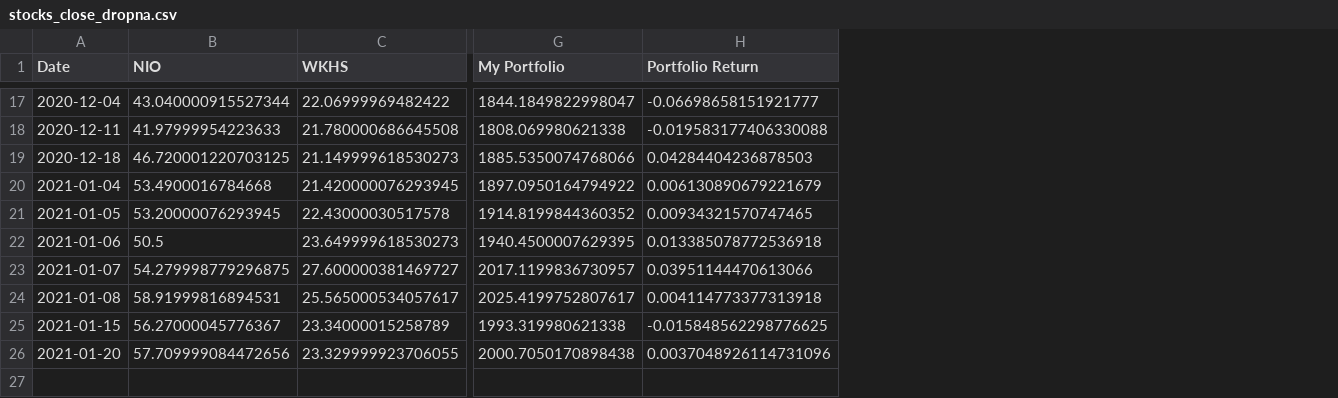
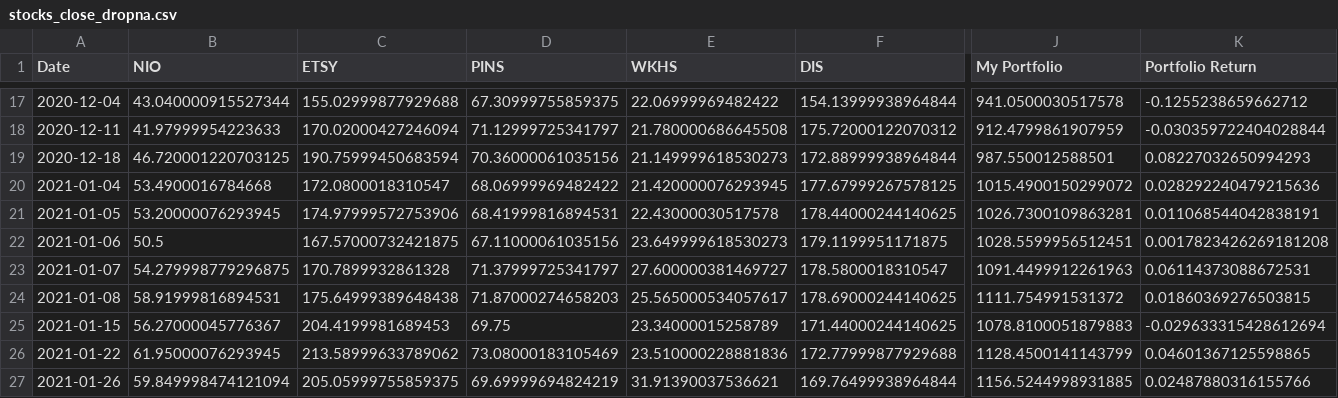
Before and after one commit to gilnribeiro/personal_projects, a CSV file: Financial Portfolio/stocks_close_dropna.csv, drawn as a sheet; only a part is shown, gaps mark what is left out; removed rows and columns are numbered as before the commit, all else as after; rows hold the shown columns only; the diff covers the shown part only; the diff names each change by its address in the sheet, - before the commit and + after, or states it on an @@ line.

```diff
--- a/Financial Portfolio/stocks_close_dropna.csv
+++ b/Financial Portfolio/stocks_close_dropna.csv
+column C (ETSY), rows 17-25: 155.02999877929688 | 170.02000427246094 | 190.75999450683594 | 172.0800018310547 | 174.97999572753906 | 167.57000732421875 | 170.7899932861328 | 175.64999389648438 | 204.4199981689453
+column D (PINS), rows 17-25: 67.30999755859375 | 71.12999725341797 | 70.36000061035156 | 68.06999969482422 | 68.41999816894531 | 67.11000061035156 | 71.37999725341797 | 71.87000274658203 | 69.75
+column F (DIS), rows 17-25: 154.13999938964844 | 175.72000122070312 | 172.88999938964844 | 177.67999267578125 | 178.44000244140625 | 179.1199951171875 | 178.5800018310547 | 178.69000244140625 | 171.44000244140625
-J17 (My Portfolio): 1844.1849822998047
+J17 (My Portfolio): 941.0500030517578
-K17 (Portfolio Return): -0.06698658151921777
+K17 (Portfolio Return): -0.1255238659662712
-J18 (My Portfolio): 1808.069980621338
+J18 (My Portfolio): 912.4799861907959
-K18 (Portfolio Return): -0.019583177406330088
+K18 (Portfolio Return): -0.030359722404028844
-J19 (My Portfolio): 1885.5350074768066
+J19 (My Portfolio): 987.550012588501
-K19 (Portfolio Return): 0.04284404236878503
+K19 (Portfolio Return): 0.08227032650994293
-J20 (My Portfolio): 1897.0950164794922
+J20 (My Portfolio): 1015.4900150299072
-K20 (Portfolio Return): 0.006130890679221679
+K20 (Portfolio Return): 0.028292240479215636
-J21 (My Portfolio): 1914.8199844360352
+J21 (My Portfolio): 1026.7300109863281
-K21 (Portfolio Return): 0.00934321570747465
+K21 (Portfolio Return): 0.011068544042838191
-J22 (My Portfolio): 1940.4500007629395
+J22 (My Portfolio): 1028.5599956512451
-K22 (Portfolio Return): 0.013385078772536918
+K22 (Portfolio Return): 0.0017823426269181208
-J23 (My Portfolio): 2017.1199836730957
+J23 (My Portfolio): 1091.4499912261963
-K23 (Portfolio Return): 0.03951144470613066
+K23 (Portfolio Return): 0.06114373088672531
-J24 (My Portfolio): 2025.4199752807617
+J24 (My Portfolio): 1111.754991531372
-K24 (Portfolio Return): 0.004114773377313918
+K24 (Portfolio Return): 0.01860369276503815
-J25 (My Portfolio): 1993.319980621338
+J25 (My Portfolio): 1078.8100051879883
-K25 (Portfolio Return): -0.015848562298776625
+K25 (Portfolio Return): -0.029633315428612694
-row 26: 2021-01-20 | 57.709999084472656 | 23.329999923706055 | 2000.7050170898438 | 0.0037048926114731096
+row 26: 2021-01-22 | 61.95000076293945 | 213.58999633789062 | 73.08000183105469 | 23.510000228881836 | 172.77999877929688 | 1128.4500141143799 | 0.04601367125598865
+row 27: 2021-01-26 | 59.849998474121094 | 205.05999755859375 | 69.69999694824219 | 31.91390037536621 | 169.76499938964844 | 1156.5244998931885 | 0.02487880316155766
```
Also changed, not shown: 29 edited cells elsewhere in this file, Financial Portfolio/myportfolio.csv, 7 other files.
